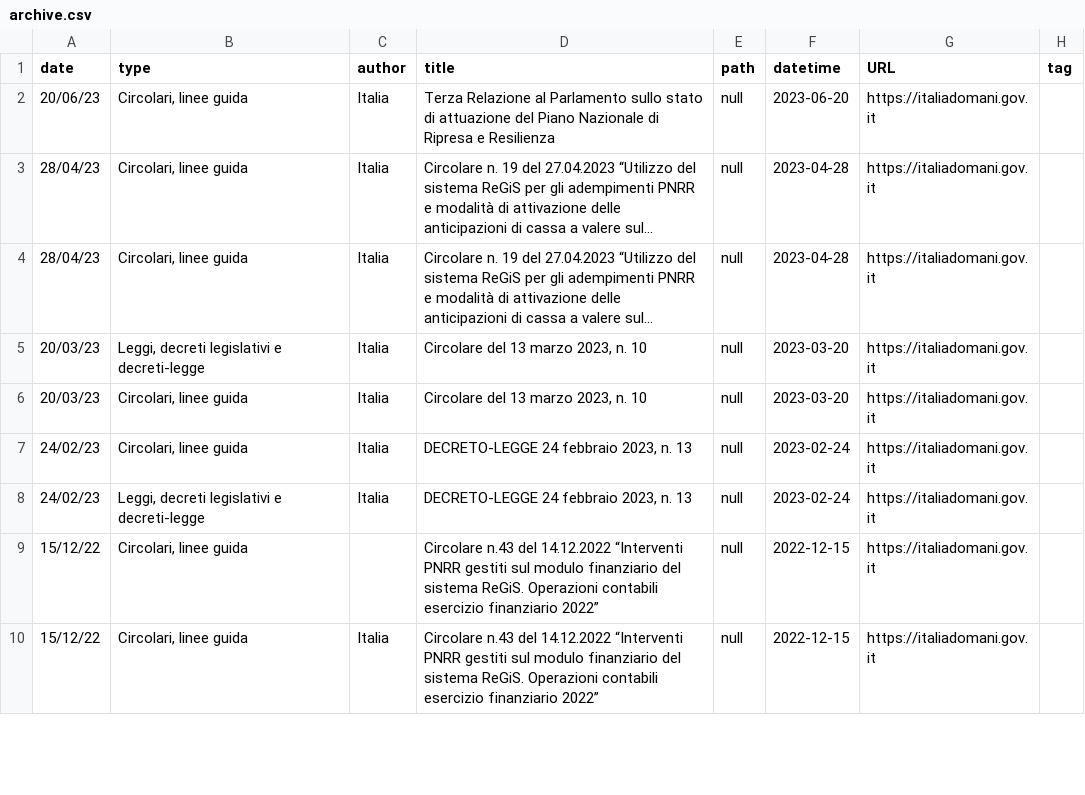
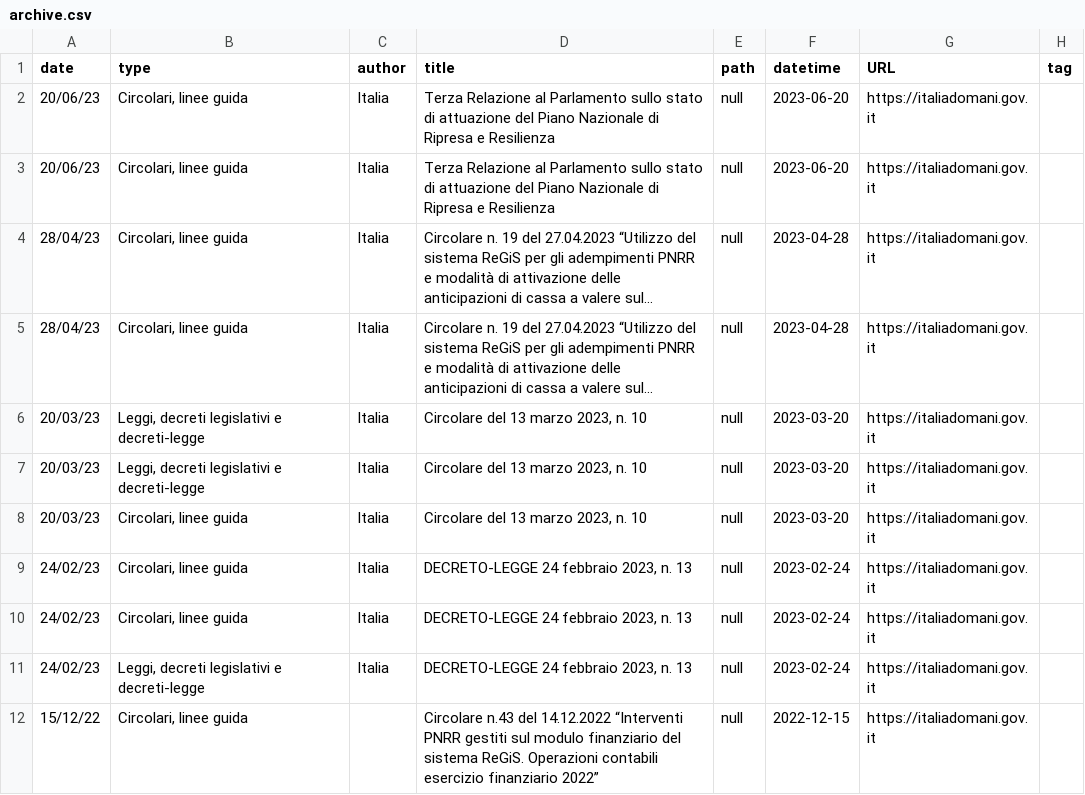
Before and after one commit to ondata/datiBeneComuneMonitoraggio, a CSV file: catalogo/italiaDomaniDocumenti/output/archive.csv, drawn as a sheet; only a part is shown; the shorter side is filled out with more unchanged rows; long unchanged cells end in …; the diff covers the shown part only; the diff names each change by its address in the sheet, - before the commit and + after, or states it on an @@ line.

```diff
--- a/catalogo/italiaDomaniDocumenti/output/archive.csv
+++ b/catalogo/italiaDomaniDocumenti/output/archive.csv
+row 3: 20/06/23 | Circolari, linee guida | Italia | Terza Relazione al Parlamento sullo stato di attuazione del Piano Nazionale di Ripresa e Resilienza | null | 2023-06-20 | https://italiadomani.gov.it
+row 7: 20/03/23 | Leggi, decreti legislativi e decreti-legge | Italia | Circolare del 13 marzo 2023, n. 10 | null | 2023-03-20 | https://italiadomani.gov.it
+row 9: 24/02/23 | Circolari, linee guida | Italia | DECRETO-LEGGE 24 febbraio 2023, n. 13 | null | 2023-02-24 | https://italiadomani.gov.it
```
Also changed, not shown: 14 added rows and 1 moved row elsewhere in this file.
